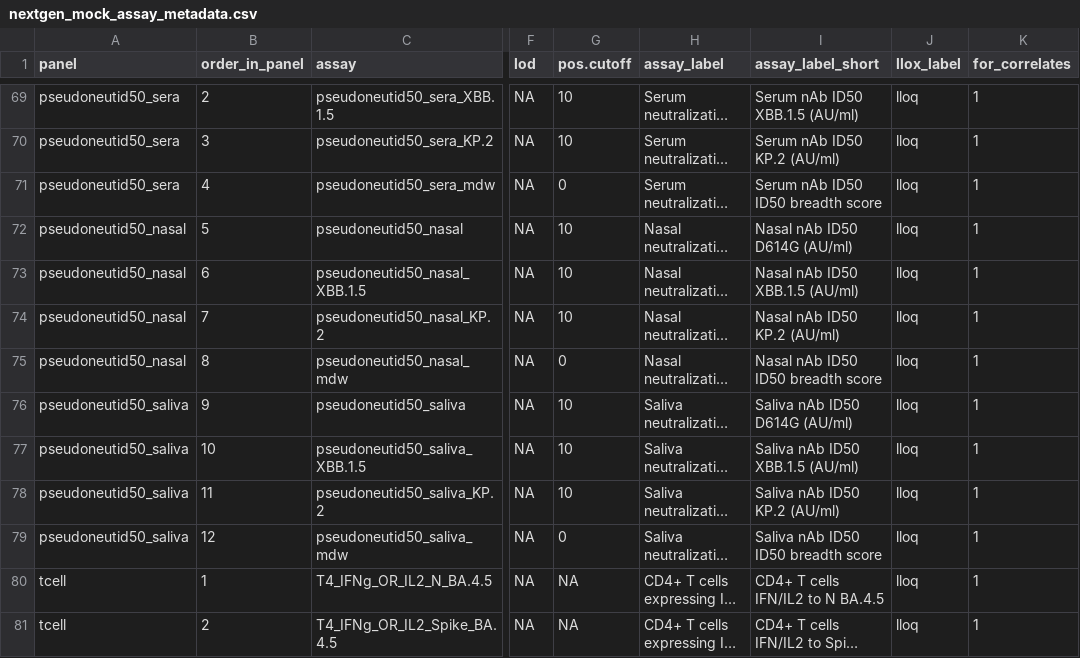
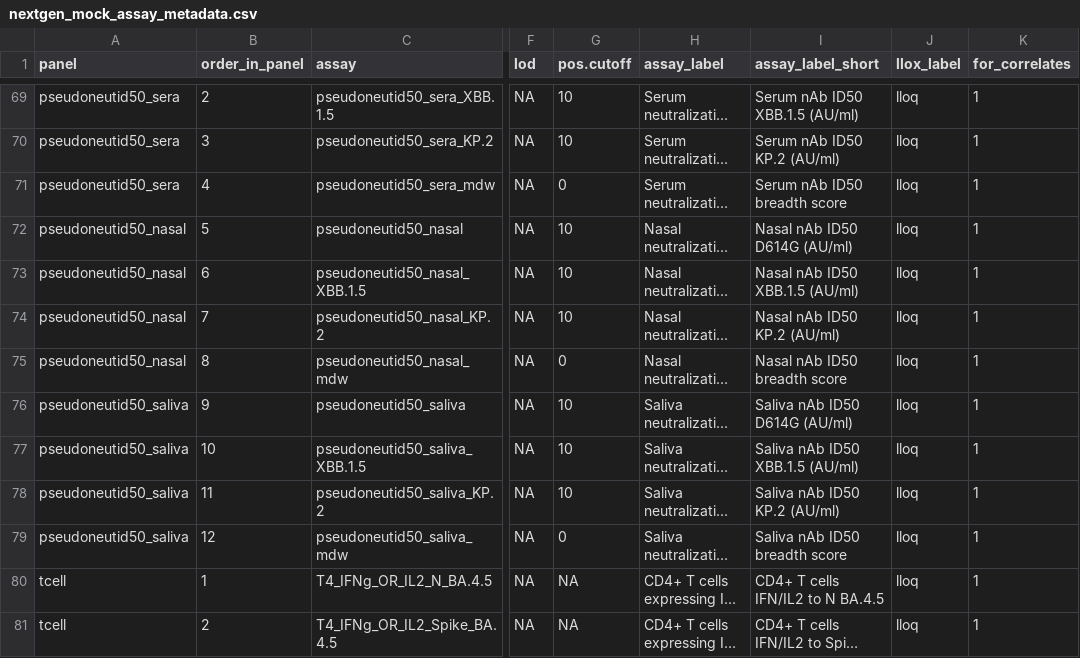
Before and after one commit to CoVPN/correlates_reporting2, a CSV file: assay_metadata/nextgen_mock_assay_metadata.csv, drawn as a sheet; only a part is shown, gaps mark what is left out; long unchanged cells end in …; the diff names each change by its address in the sheet, - before the commit and + after, or states it on an @@ line.

Commit message:
remove duplicated "ID50" from nAb mdw assay label

```diff
--- a/assay_metadata/nextgen_mock_assay_metadata.csv
+++ b/assay_metadata/nextgen_mock_assay_metadata.csv
-I71 (assay_label_short): Serum nAb ID50 ID50 breadth score
+I71 (assay_label_short): Serum nAb ID50 breadth score
-I75 (assay_label_short): Nasal nAb ID50 ID50 breadth score
+I75 (assay_label_short): Nasal nAb ID50 breadth score
-I79 (assay_label_short): Saliva nAb ID50 ID50 breadth score
+I79 (assay_label_short): Saliva nAb ID50 breadth score
```
